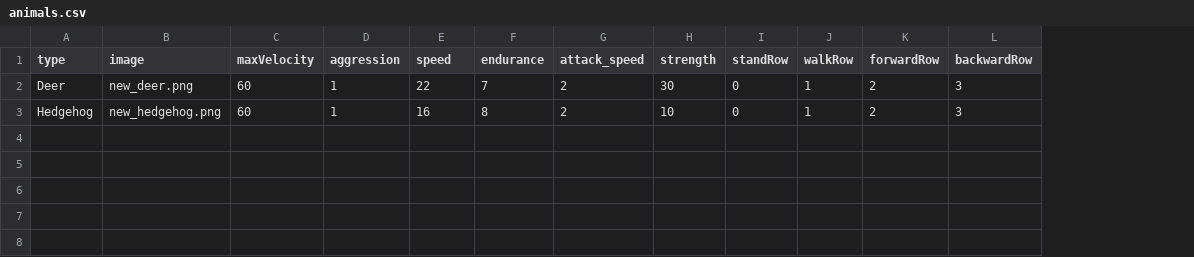
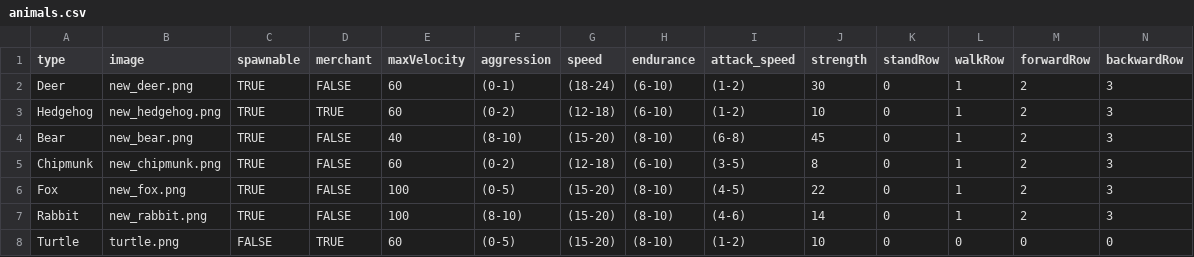
Before and after one commit to pusztayj/squirrelSimulator, a CSV file: animals/animals.csv, drawn as a sheet; only a part is shown; addresses are those after the commit; rows hold the shown columns only; the diff names each change by its address in the sheet, - before the commit and + after, or states it on an @@ line.

Commit message:
Finished refactoring the animal classes into a generalized class

```diff
--- a/animals/animals.csv
+++ b/animals/animals.csv
+column C (spawnable), rows 2-3: TRUE | TRUE
+column D (merchant), rows 2-3: FALSE | TRUE
-F2 (aggression): 1
+F2 (aggression): (0-1)
-G2 (speed): 22
+G2 (speed): (18-24)
-H2 (endurance): 7
+H2 (endurance): (6-10)
-I2:I3 (attack_speed): 2
+I2:I3 (attack_speed): (1-2)
-F3 (aggression): 1
+F3 (aggression): (0-2)
-G3 (speed): 16
+G3 (speed): (12-18)
-H3 (endurance): 8
+H3 (endurance): (6-10)
+row 4: Bear | new_bear.png | TRUE | FALSE | 40 | (8-10) | (15-20) | (8-10) | (6-8) | 45 | 0 | 1 | 2 | 3
+row 5: Chipmunk | new_chipmunk.png | TRUE | FALSE | 60 | (0-2) | (12-18) | (6-10) | (3-5) | 8 | 0 | 1 | 2 | 3
+row 6: Fox | new_fox.png | TRUE | FALSE | 100 | (0-5) | (15-20) | (8-10) | (4-5) | 22 | 0 | 1 | 2 | 3
+row 7: Rabbit | new_rabbit.png | TRUE | FALSE | 100 | (8-10) | (15-20) | (8-10) | (4-6) | 14 | 0 | 1 | 2 | 3
+row 8: Turtle | turtle.png | FALSE | TRUE | 60 | (0-5) | (15-20) | (8-10) | (1-2) | 10 | 0 | 0 | 0 | 0
```
Also changed, not shown: 15 other files.
